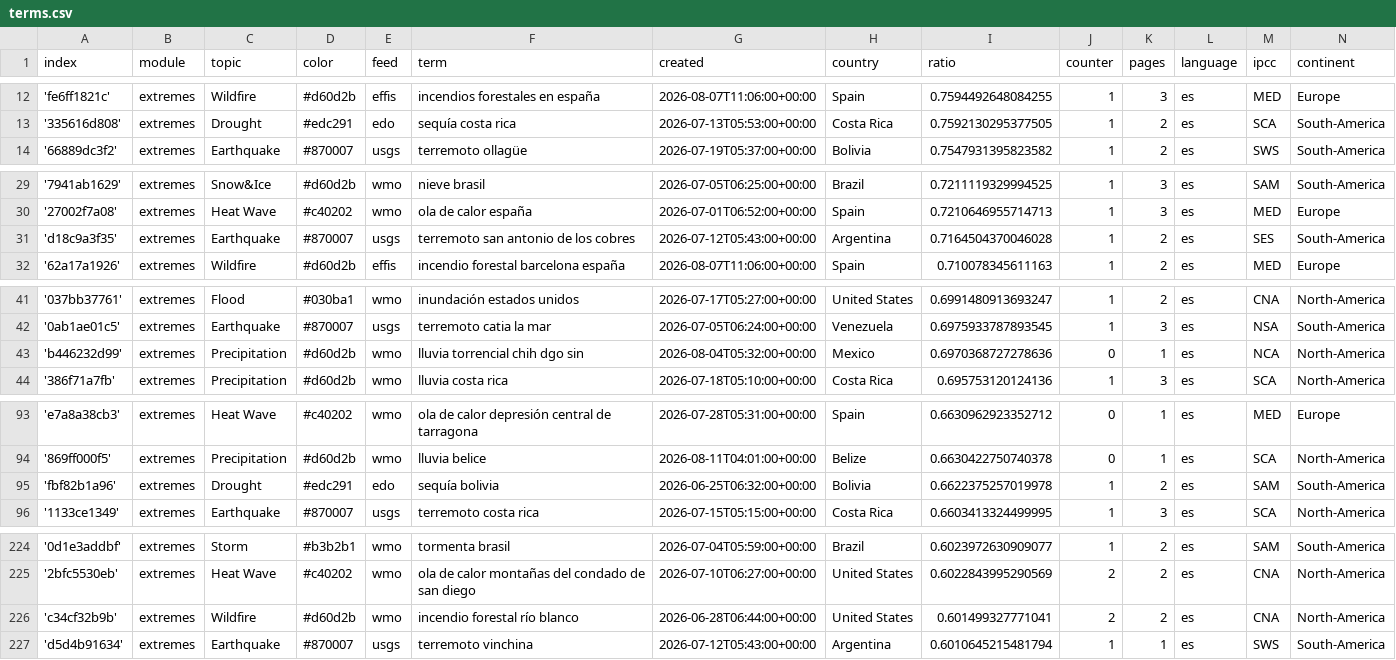
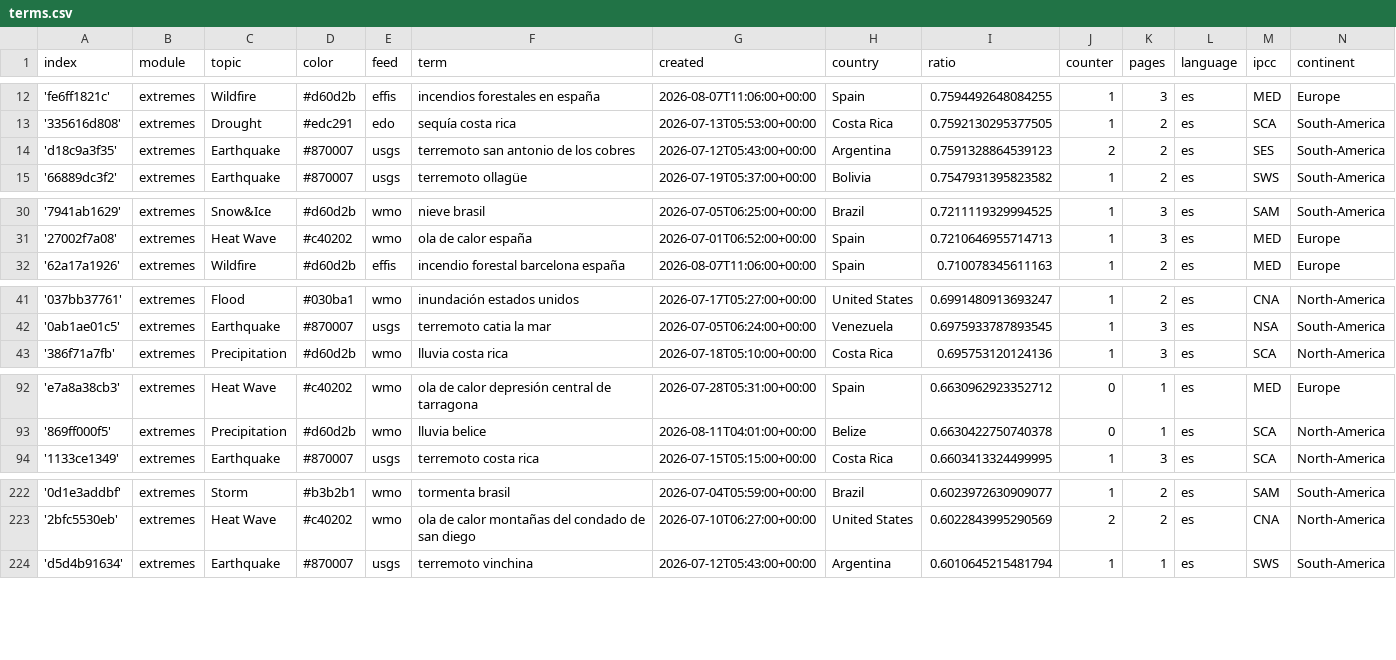
Before and after one commit to jannikdo28-news/spanishExtremes, a CSV file: terms.csv, drawn as a sheet; only a part is shown, gaps mark what is left out; removed rows and columns are numbered as before the commit, all else as after; the diff covers the shown part only; the diff names each change by its address in the sheet, - before the commit and + after, or states it on an @@ line.

Commit message:
Commit from GitHub Actions (harvest:0.0)

```diff
--- a/terms.csv
+++ b/terms.csv
+row 14: 'd18c9a3f35' | extremes | Earthquake | #870007 | usgs | terremoto san antonio de los cobres | 2026-07-12T05:43:00+00:00 | Argentina | 0.7591328864539123 | 2 | 2 | es | SES | South-America
-row 31: 'd18c9a3f35' | extremes | Earthquake | #870007 | usgs | terremoto san antonio de los cobres | 2026-07-12T05:43:00+00:00 | Argentina | 0.7164504370046028 | 1 | 2 | es | SES | South-America
-row 43: 'b446232d99' | extremes | Precipitation | #d60d2b | wmo | lluvia torrencial chih dgo sin | 2026-08-04T05:32:00+00:00 | Mexico | 0.6970368727278636 | 0 | 1 | es | NCA | North-America
-row 95: 'fbf82b1a96' | extremes | Drought | #edc291 | edo | sequía bolivia | 2026-06-25T06:32:00+00:00 | Bolivia | 0.6622375257019978 | 1 | 2 | es | SAM | South-America
-row 226: 'c34cf32b9b' | extremes | Wildfire | #d60d2b | wmo | incendio forestal río blanco | 2026-06-28T06:44:00+00:00 | United States | 0.601499327771041 | 2 | 2 | es | CNA | North-America
```
Also changed, not shown: 1 added row and 3 removed rows elsewhere in this file.
